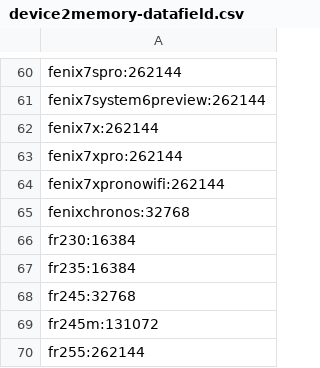
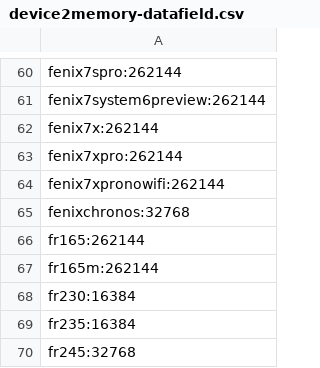
Before and after one commit to flocsy/garmin-dev-tools, a CSV file: csv/device2memory-datafield.csv, drawn as a sheet; only a part is shown, gaps mark what is left out; the shorter side is filled out with more unchanged rows; the diff names each change by its address in the sheet, - before the commit and + after, or states it on an @@ line.

```diff
--- a/csv/device2memory-datafield.csv
+++ b/csv/device2memory-datafield.csv
+row 66: fr165:262144
+row 67: fr165m:262144
```
Also changed, not shown: csv/device2all-versions.csv, csv/device2max-version.csv, 16 other files.
